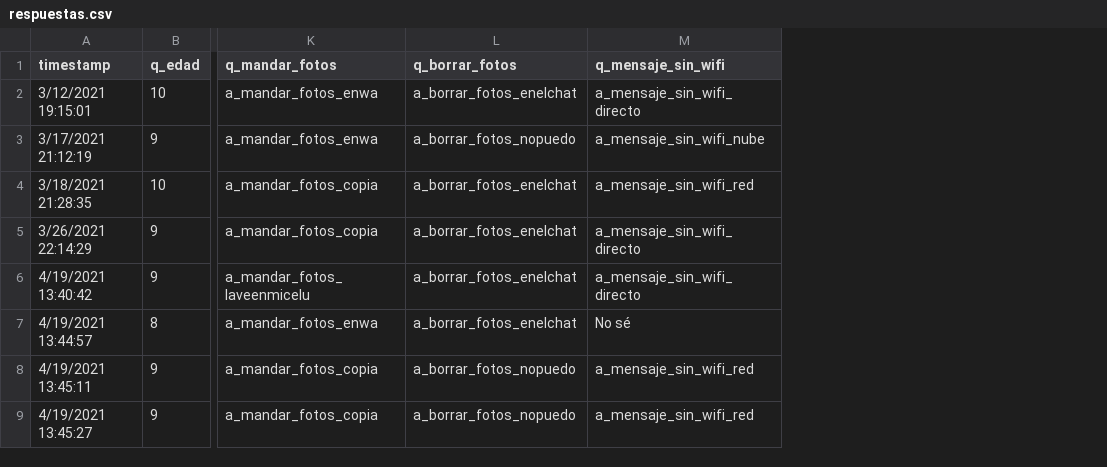
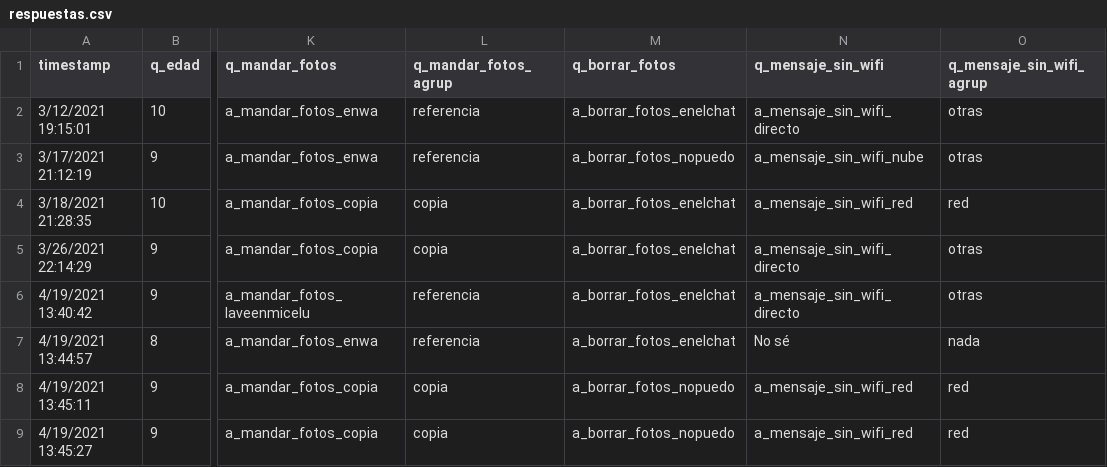
Before and after one commit to luparral/misconceptions, a CSV file: data/respuestas.csv, drawn as a sheet; only a part is shown, gaps mark what is left out; the diff names each change by its address in the sheet, - before the commit and + after, or states it on an @@ line.

```diff
--- a/data/respuestas.csv
+++ b/data/respuestas.csv
+column L (q_mandar_fotos_agrup), rows 2-9: referencia | referencia | copia | copia | referencia | referencia | copia | copia
+column O (q_mensaje_sin_wifi_agrup), rows 2-9: otras | otras | red | otras | otras | nada | red | red
```
Also changed, not shown: 2 other files.
